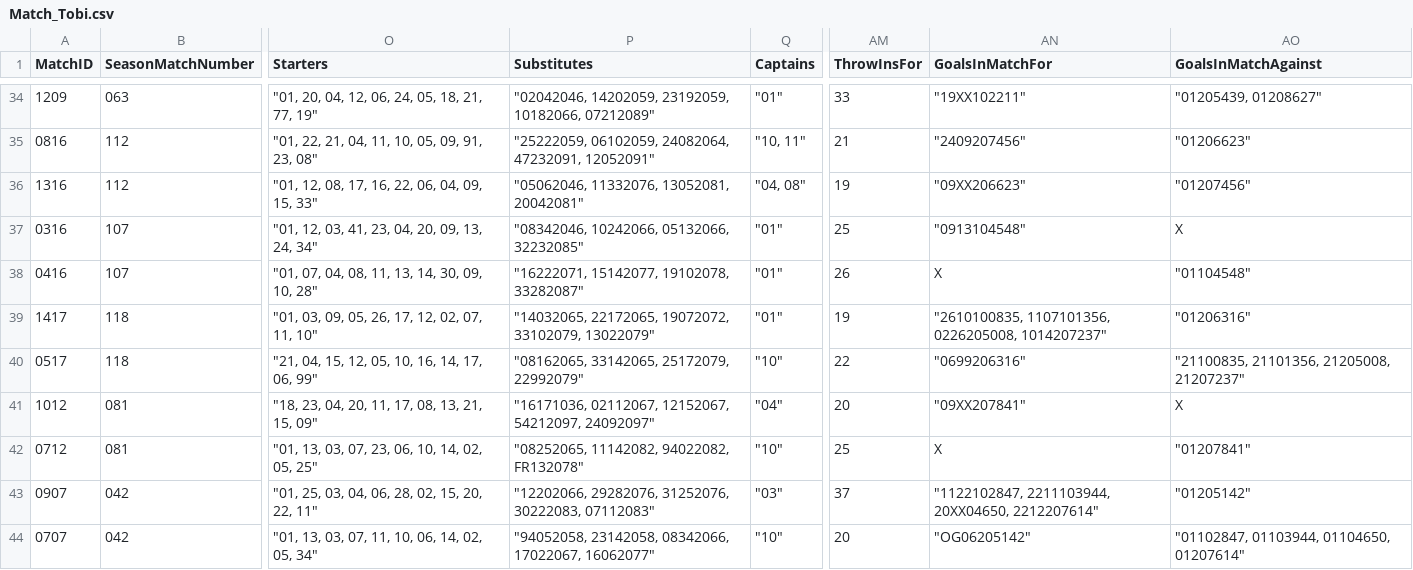
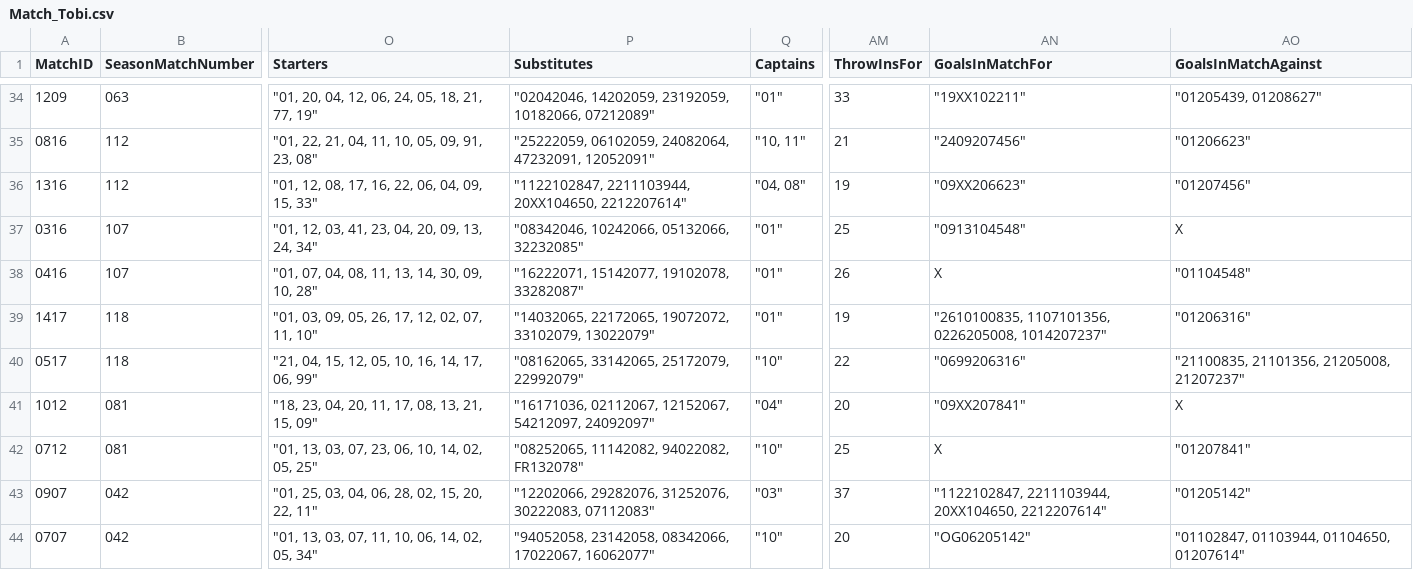
Before and after one commit to paigeliebel/Soccer_Touch, a CSV file: SpreadSheets/Match_Tobi.csv, drawn as a sheet; only a part is shown, gaps mark what is left out; the diff names each change by its address in the sheet, - before the commit and + after, or states it on an @@ line.

```diff
--- a/SpreadSheets/Match_Tobi.csv
+++ b/SpreadSheets/Match_Tobi.csv
-P36 (Substitutes): "05062046, 11332076, 13052081, 20042081"
+P36 (Substitutes): "1122102847, 2211103944, 20XX104650, 2212207614"
-AN43 (GoalsInMatchFor): "1122102847, 2211103944, 20XX04650, 2212207614"
+AN43 (GoalsInMatchFor): "1122102847, 2211103944, 20XX104650, 2212207614"
```
Also changed, not shown: 1 other file.
